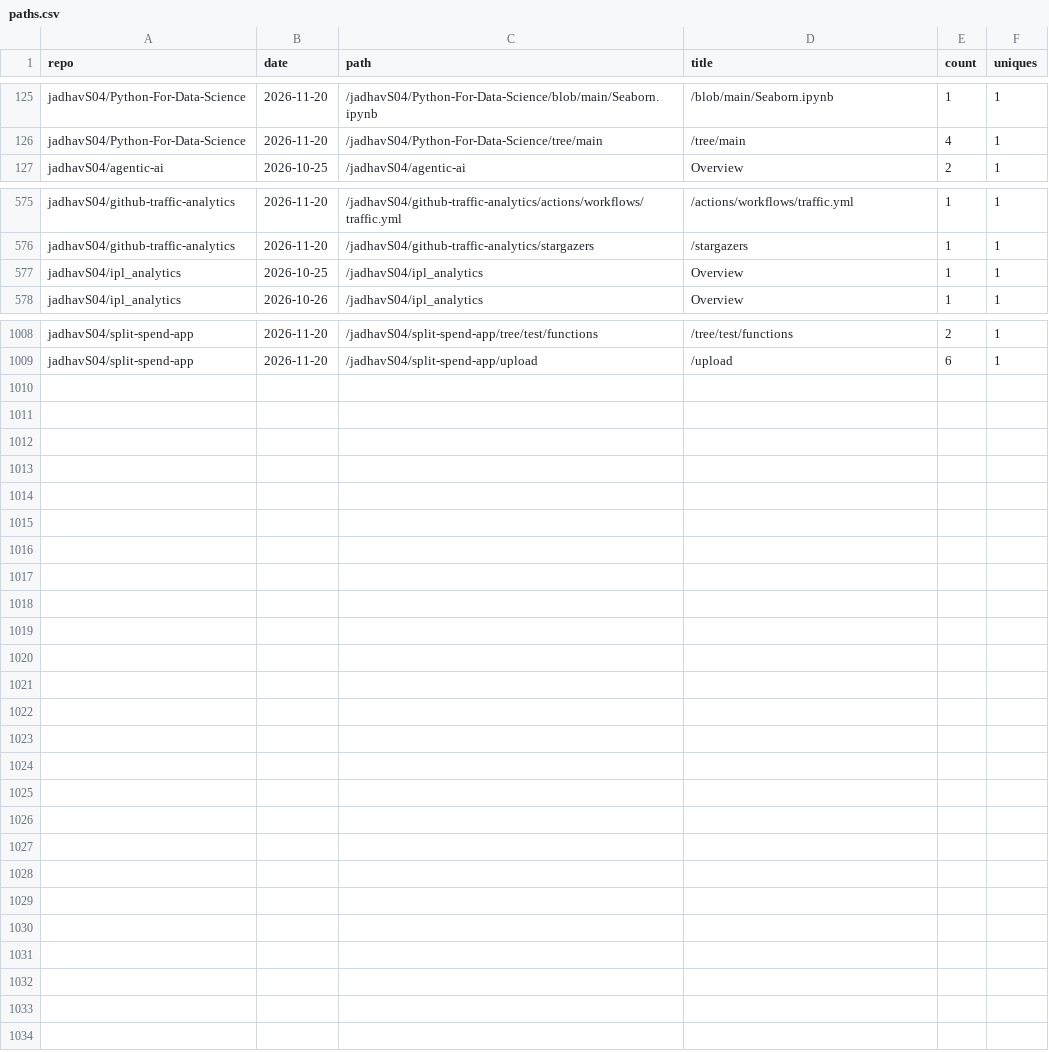
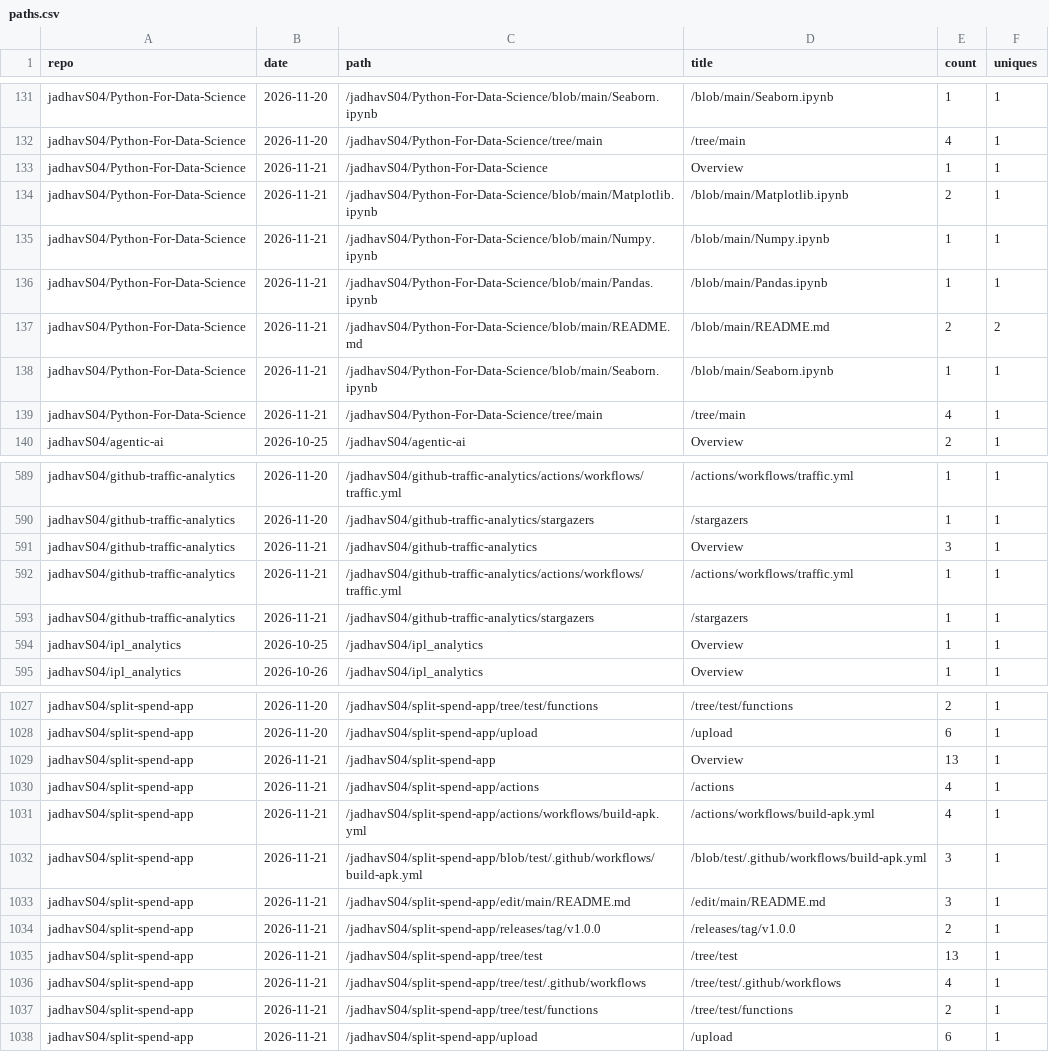
Before and after one commit to jadhavS04/github-traffic-analytics, a CSV file: data/paths.csv, drawn as a sheet; only a part is shown, gaps mark what is left out; the diff covers the shown part only.

Commit message:
data: 2026-11-21 06:58 UTC

```diff
--- a/data/paths.csv
+++ b/data/paths.csv
@@ -126,2 +132,9 @@ jadhavS04/Python-For-Data-Science,2026-11-20,/jadhavS04/Python-For-Data-Science/
 jadhavS04/Python-For-Data-Science,2026-11-20,/jadhavS04/Python-For-Data-Science/tree/main,/tree/main,4,1
+jadhavS04/Python-For-Data-Science,2026-11-21,/jadhavS04/Python-For-Data-Science,Overview,1,1
+jadhavS04/Python-For-Data-Science,2026-11-21,/jadhavS04/Python-For-Data-Science/blob/main/Matplotlib.ipynb,/blob/main/Matplotlib.ipynb,2,1
+jadhavS04/Python-For-Data-Science,2026-11-21,/jadhavS04/Python-For-Data-Science/blob/main/Numpy.ipynb,/blob/main/Numpy.ipynb,1,1
+jadhavS04/Python-For-Data-Science,2026-11-21,/jadhavS04/Python-For-Data-Science/blob/main/Pandas.ipynb,/blob/main/Pandas.ipynb,1,1
+jadhavS04/Python-For-Data-Science,2026-11-21,/jadhavS04/Python-For-Data-Science/blob/main/README.md,/blob/main/README.md,2,2
+jadhavS04/Python-For-Data-Science,2026-11-21,/jadhavS04/Python-For-Data-Science/blob/main/Seaborn.ipynb,/blob/main/Seaborn.ipynb,1,1
+jadhavS04/Python-For-Data-Science,2026-11-21,/jadhavS04/Python-For-Data-Science/tree/main,/tree/main,4,1
 jadhavS04/agentic-ai,2026-10-25,/jadhavS04/agentic-ai,Overview,2,1
@@ -576,2 +590,5 @@ jadhavS04/github-traffic-analytics,2026-11-20,/jadhavS04/github-traffic-analytic
 jadhavS04/github-traffic-analytics,2026-11-20,/jadhavS04/github-traffic-analytics/stargazers,/stargazers,1,1
+jadhavS04/github-traffic-analytics,2026-11-21,/jadhavS04/github-traffic-analytics,Overview,3,1
+jadhavS04/github-traffic-analytics,2026-11-21,/jadhavS04/github-traffic-analytics/actions/workflows/traffic.yml,/actions/workflows/traffic.yml,1,1
+jadhavS04/github-traffic-analytics,2026-11-21,/jadhavS04/github-traffic-analytics/stargazers,/stargazers,1,1
 jadhavS04/ipl_analytics,2026-10-25,/jadhavS04/ipl_analytics,Overview,1,1
@@ -1009 +1028,11 @@ jadhavS04/split-spend-app,2026-11-20,/jadhavS04/split-spend-app/tree/test/functi
 jadhavS04/split-spend-app,2026-11-20,/jadhavS04/split-spend-app/upload,/upload,6,1
+jadhavS04/split-spend-app,2026-11-21,/jadhavS04/split-spend-app,Overview,13,1
+jadhavS04/split-spend-app,2026-11-21,/jadhavS04/split-spend-app/actions,/actions,4,1
+jadhavS04/split-spend-app,2026-11-21,/jadhavS04/split-spend-app/actions/workflows/build-apk.yml,/actions/workflows/build-apk.yml,4,1
+jadhavS04/split-spend-app,2026-11-21,/jadhavS04/split-spend-app/blob/test/.github/workflows/build-apk.yml,/blob/test/.github/workflows/build-apk.yml,3,1
+jadhavS04/split-spend-app,2026-11-21,/jadhavS04/split-spend-app/edit/main/README.md,/edit/main/README.md,3,1
+jadhavS04/split-spend-app,2026-11-21,/jadhavS04/split-spend-app/releases/tag/v1.0.0,/releases/tag/v1.0.0,2,1
+jadhavS04/split-spend-app,2026-11-21,/jadhavS04/split-spend-app/tree/test,/tree/test,13,1
+jadhavS04/split-spend-app,2026-11-21,/jadhavS04/split-spend-app/tree/test/.github/workflows,/tree/test/.github/workflows,4,1
+jadhavS04/split-spend-app,2026-11-21,/jadhavS04/split-spend-app/tree/test/functions,/tree/test/functions,2,1
+jadhavS04/split-spend-app,2026-11-21,/jadhavS04/split-spend-app/upload,/upload,6,1
```
Also changed, not shown: 9 added rows elsewhere in this file, data/clones.csv, data/languages.csv, 7 other files.
